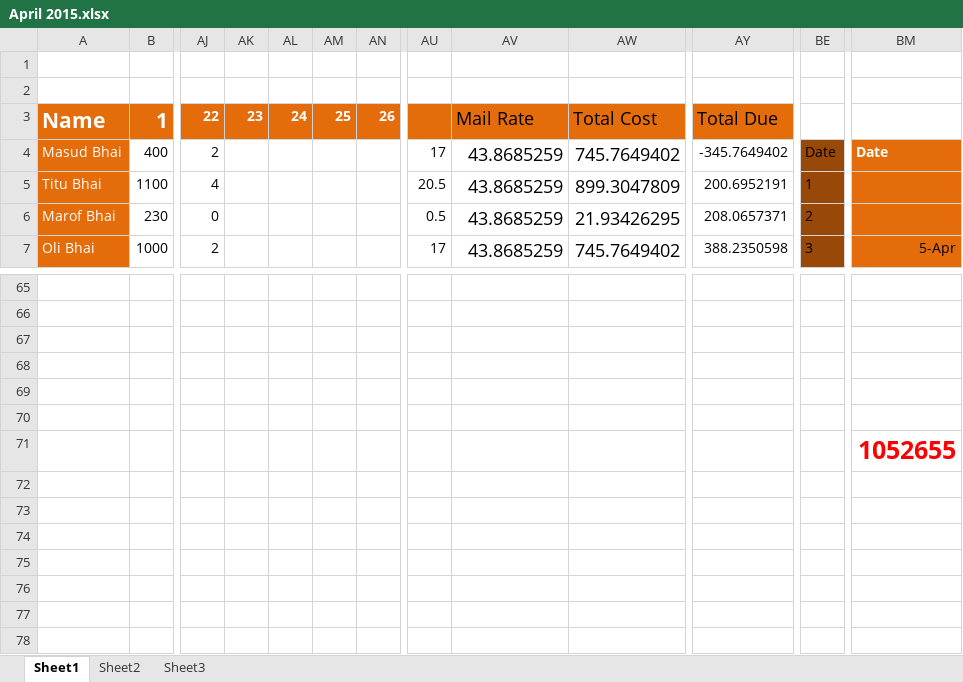
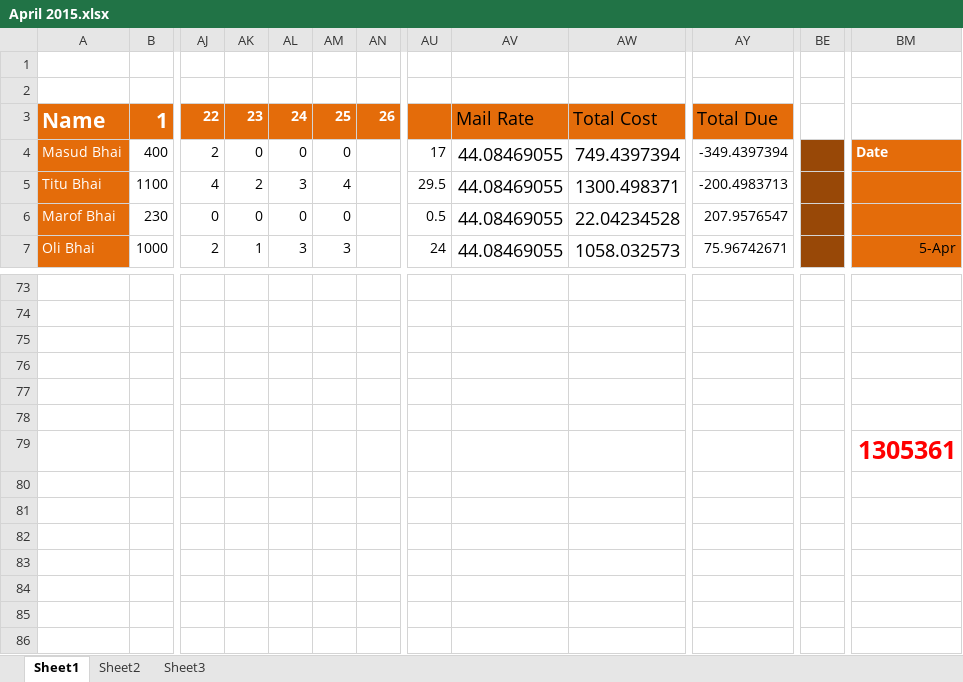
Before and after one commit to mehedi4475/April-2015, an Excel workbook: April 2015.xlsx, sheet Sheet1, drawn as a sheet; only a part is shown, gaps mark what is left out; values as stored, in another font and other column widths than the file's, no borders; addresses are those after the commit; the diff covers the shown part only; the diff names each change by its address in the sheet, - before the commit and + after, or states it on an @@ line.

Commit message:
25 April 2015

```diff
--- a/April 2015.xlsx (sheet Sheet1)
+++ b/April 2015.xlsx (sheet Sheet1)
-AK4: (empty)
+AK4: 0
-AL4: (empty)
+AL4: 0
-AM4: (empty)
+AM4: 0
-AV4:AV7: 43.8685259
+AV4:AV7: 44.08469055
-AW4: 745.7649402
+AW4: 749.4397394
-AY4: -345.7649402
+AY4: -349.4397394
-BE4: Date
+BE4: (empty)
-AK5: (empty)
+AK5: 2
-AL5: (empty)
+AL5: 3
-AM5: (empty)
+AM5: 4
-AU5: 20.5
+AU5: 29.5
-AW5: 899.3047809
+AW5: 1300.498371
-AY5: 200.6952191
+AY5: -200.4983713
-BE5: 1
+BE5: (empty)
-AK6: (empty)
+AK6: 0
-AL6: (empty)
+AL6: 0
-AM6: (empty)
+AM6: 0
-AW6: 21.93426295
+AW6: 22.04234528
-AY6: 208.0657371
+AY6: 207.9576547
-BE6: 2
+BE6: (empty)
-AK7: (empty)
+AK7: 1
-AL7: (empty)
+AL7: 3
-AM7: (empty)
+AM7: 3
-AU7: 17
+AU7: 24
-AW7: 745.7649402
+AW7: 1058.032573
-AY7: 388.2350598
+AY7: 75.96742671
-BE7: 3
+BE7: (empty)
-BM79: 1052655
+BM79: 1305361
```
Also changed, not shown: 8 added rows and 83 edited cells elsewhere in this sheet, formulas that keep their value.
